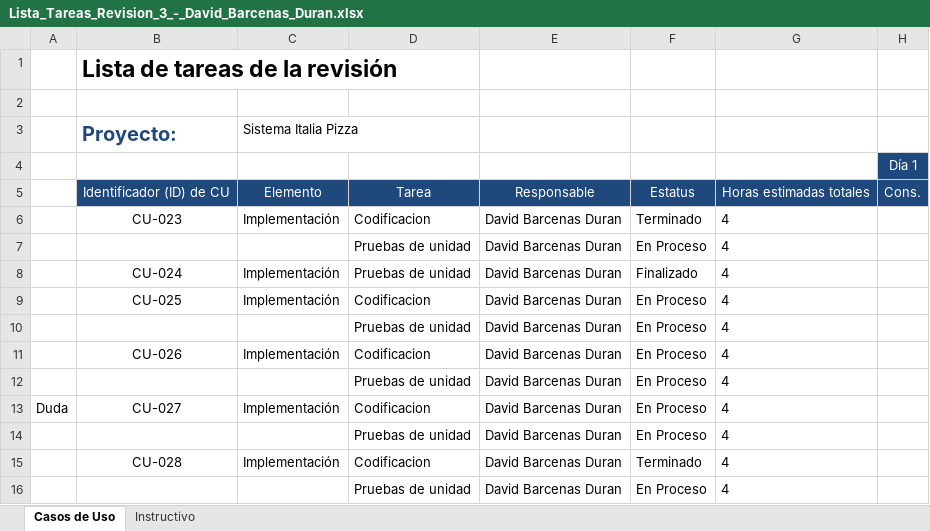
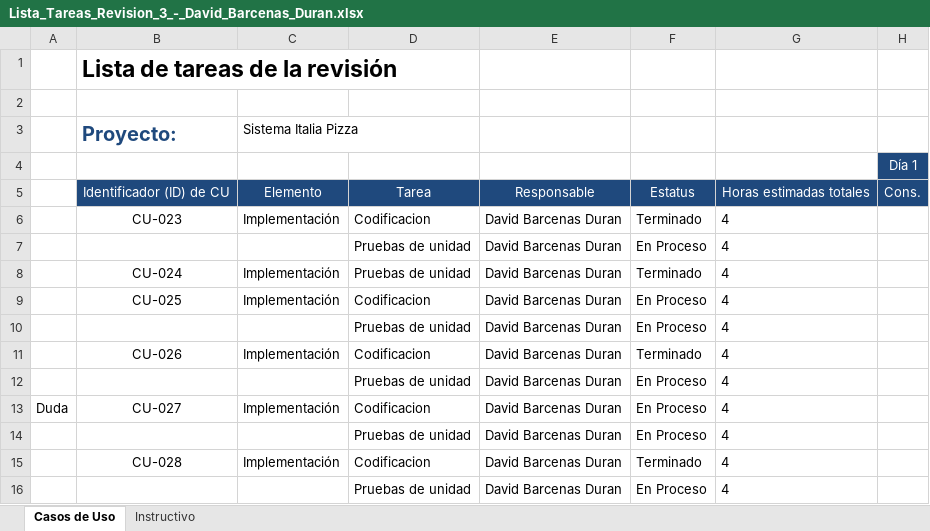
Before and after one commit to davisbd100/ItaliaPizza-doc, an Excel workbook: Lista de tareas individuales/Lista_Tareas_Revision_3_-_David_Barcenas_Duran.xlsx, sheet Casos de Uso, drawn as a sheet; only a part is shown; values as stored, in another font and other column widths than the file's, no borders; the diff names each change by its address in the sheet, - before the commit and + after, or states it on an @@ line.

```diff
--- a/Lista de tareas individuales/Lista_Tareas_Revision_3_-_David_Barcenas_Duran.xlsx (sheet Casos de Uso)
+++ b/Lista de tareas individuales/Lista_Tareas_Revision_3_-_David_Barcenas_Duran.xlsx (sheet Casos de Uso)
-F8: Finalizado
+F8: Terminado
-F11: En Proceso
+F11: Terminado
```
Also changed, not shown: 1 other file.
